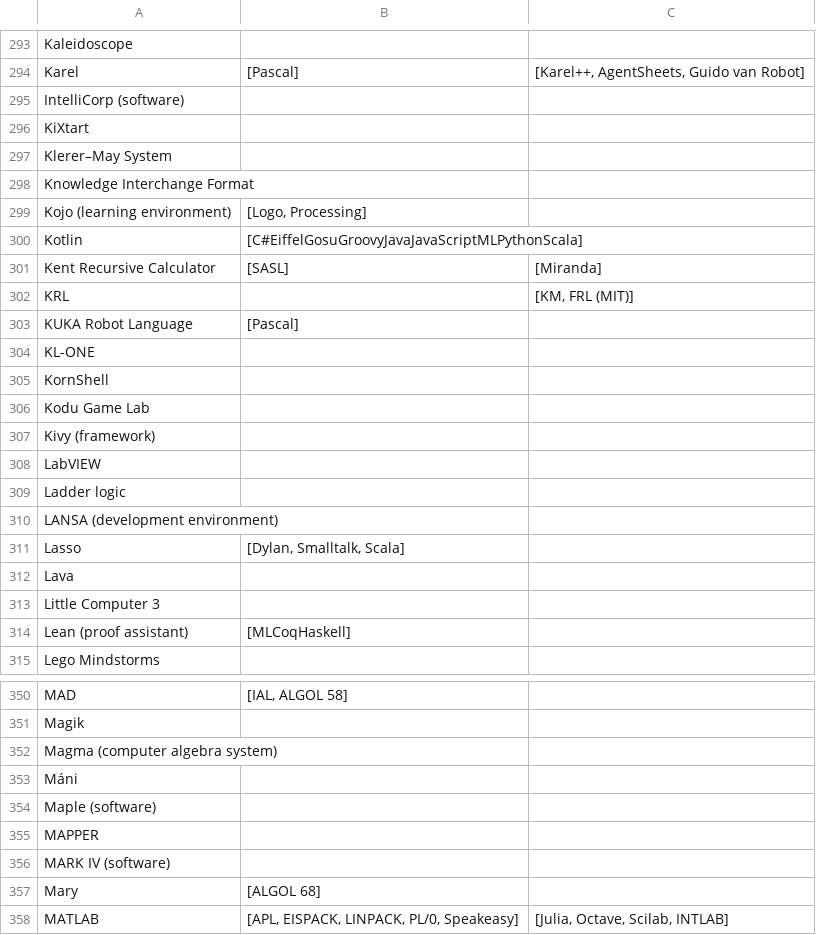
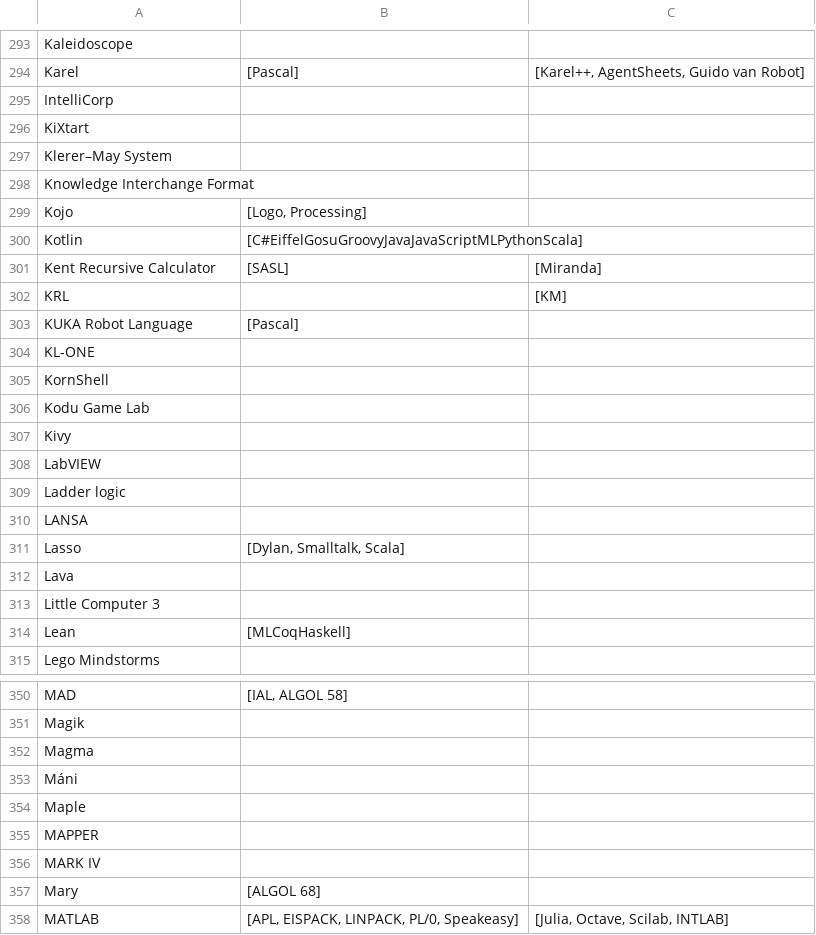
Before and after one commit to bellalam01/168project, a CSV file: final.csv, drawn as a sheet; only a part is shown, gaps mark what is left out; the diff covers the shown part only.

Commit message:
edited final.csv removing ()s

```diff
--- a/final.csv
+++ b/final.csv
@@ -296,3 +295,3 @@ Kaleidoscope
 Karel 	"[Pascal]"	"[Karel++, AgentSheets, Guido van Robot]"
-IntelliCorp (software)		
+IntelliCorp 		
 KiXtart		
@@ -300,6 +299,6 @@ Klerer–May System
 Knowledge Interchange Format		
-Kojo (learning environment)	"[Logo, Processing]"	
+Kojo	"[Logo, Processing]"	
 Kotlin 	"[C#EiffelGosuGroovyJavaJavaScriptMLPythonScala]"	
 Kent Recursive Calculator	"[SASL]"	"[Miranda]"
-KRL 		"[KM, FRL (MIT)]"
+KRL 		"[KM]"
 KUKA Robot Language	"[Pascal]"	
@@ -308,6 +307,6 @@ KornShell
 Kodu Game Lab		
-Kivy (framework)		
+Kivy 		
 LabVIEW		
 Ladder logic		
-LANSA (development environment)		
+LANSA 	
 Lasso 	"[Dylan, Smalltalk, Scala]"	
@@ -315,3 +314,3 @@ Lava
 Little Computer 3		
-Lean (proof assistant)	"[MLCoqHaskell]"	
+Lean 	"[MLCoqHaskell]"	
 Lego Mindstorms		
@@ -353,7 +352,7 @@ MAD 	"[IAL, ALGOL 58]"
 Magik 		
-Magma (computer algebra system)		
+Magma 		
 Máni		
-Maple (software)		
+Maple 		
 MAPPER		
-MARK IV (software)		
+MARK IV 		
 Mary 	"[ALGOL 68]"	
```
Also changed, not shown: 1 added row, 1 removed row and 53 edited cells elsewhere in this file.
